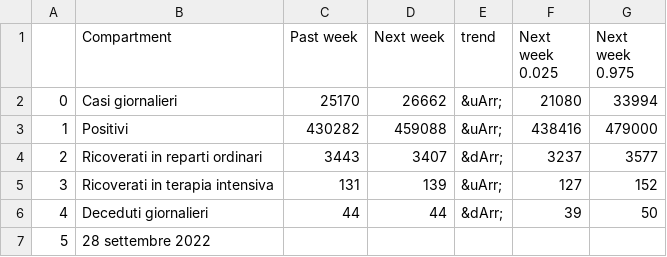
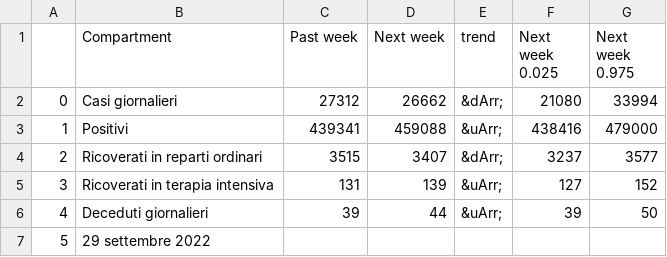
Before and after one commit to nicoparo/testaction, a CSV file: data.csv, drawn as a sheet.

```diff
--- a/data.csv
+++ b/data.csv
@@ -1,7 +1,7 @@
 ,Compartment,Past week,Next week,trend,Next week 0.025,Next week 0.975
-0,Casi giornalieri,25170,26662,&uArr;,21080,33994
-1,Positivi,430282,459088,&uArr;,438416,479000
-2,Ricoverati in reparti ordinari,3443,3407,&dArr;,3237,3577
+0,Casi giornalieri,27312,26662,&dArr;,21080,33994
+1,Positivi,439341,459088,&uArr;,438416,479000
+2,Ricoverati in reparti ordinari,3515,3407,&dArr;,3237,3577
 3,Ricoverati in terapia intensiva,131,139,&uArr;,127,152
-4,Deceduti giornalieri,44,44,&dArr;,39,50
-5,28 settembre 2022,,,,,
+4,Deceduti giornalieri,39,44,&uArr;,39,50
+5,29 settembre 2022,,,,,
```
